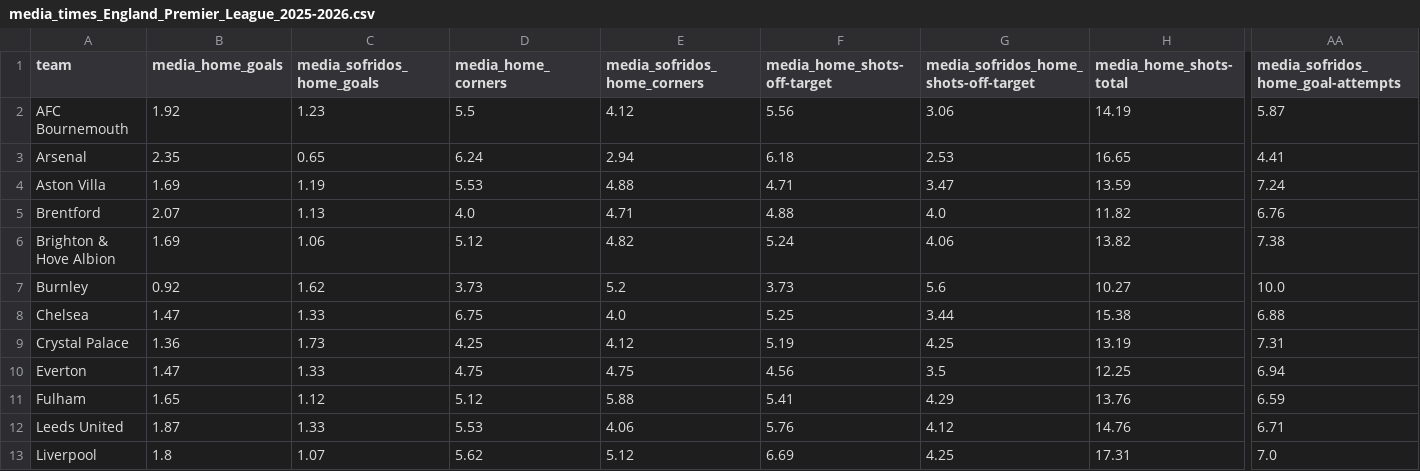
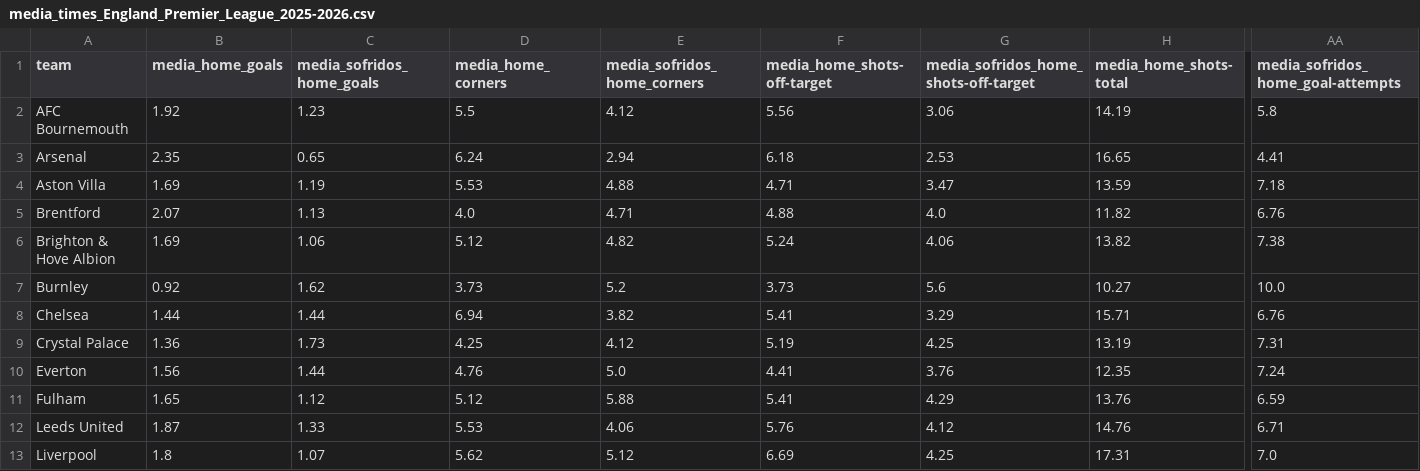
Before and after one commit to bet2all/bet2all, a CSV file: data/season_2025/stats_teams_2025/media_times_England_Premier_League_2025-2026.csv, drawn as a sheet; only a part is shown, gaps mark what is left out; the diff covers the shown part only; the diff names each change by its address in the sheet, - before the commit and + after, or states it on an @@ line.

Commit message:
Atualizando data/season_2025/stats_teams_2025/media_times_England_Premier_League_2025-2026.csv via script

```diff
--- a/data/season_2025/stats_teams_2025/media_times_England_Premier_League_2025-2026.csv
+++ b/data/season_2025/stats_teams_2025/media_times_England_Premier_League_2025-2026.csv
-AA2: 5.87
+AA2: 5.8
-AA4: 7.24
+AA4: 7.18
-B8 (media_home_goals): 1.47
+B8 (media_home_goals): 1.44
-C8 (media_sofridos_home_goals): 1.33
+C8 (media_sofridos_home_goals): 1.44
-D8 (media_home_corners): 6.75
+D8 (media_home_corners): 6.94
-E8 (media_sofridos_home_corners): 4.0
+E8 (media_sofridos_home_corners): 3.82
-F8 (media_home_shots-off-target): 5.25
+F8 (media_home_shots-off-target): 5.41
-G8: 3.44
+G8: 3.29
-H8 (media_home_shots-total): 15.38
+H8 (media_home_shots-total): 15.71
-AA8: 6.88
+AA8: 6.76
-B10 (media_home_goals): 1.47
+B10 (media_home_goals): 1.56
-C10 (media_sofridos_home_goals): 1.33
+C10 (media_sofridos_home_goals): 1.44
-D10 (media_home_corners): 4.75
+D10 (media_home_corners): 4.76
-E10 (media_sofridos_home_corners): 4.75
+E10 (media_sofridos_home_corners): 5.0
-F10 (media_home_shots-off-target): 4.56
+F10 (media_home_shots-off-target): 4.41
-G10: 3.5
+G10: 3.76
-H10 (media_home_shots-total): 12.25
+H10 (media_home_shots-total): 12.35
-AA10: 6.94
+AA10: 7.24
```
Also changed, not shown: 128 edited cells elsewhere in this file.
